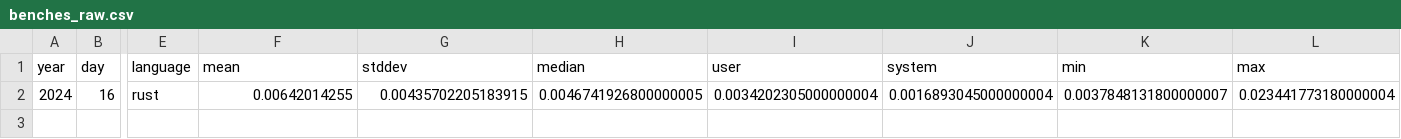
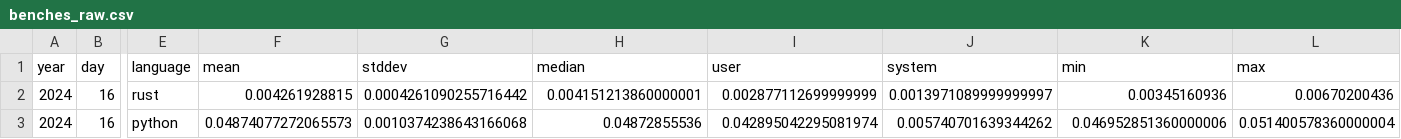
Before and after one commit to mattcl/aoc-benchmarks, a CSV file: 2024/day_016/benches_raw.csv, drawn as a sheet; only a part is shown, gaps mark what is left out; rows hold the shown columns only; the diff names each change by its address in the sheet, - before the commit and + after, or states it on an @@ line.

```diff
--- a/2024/day_016/benches_raw.csv
+++ b/2024/day_016/benches_raw.csv
-F2 (mean): 0.00642014255
+F2 (mean): 0.004261928815
-G2 (stddev): 0.00435702205183915
+G2 (stddev): 0.0004261090255716442
-H2 (median): 0.0046741926800000005
+H2 (median): 0.004151213860000001
-I2 (user): 0.0034202305000000004
+I2 (user): 0.002877112699999999
-J2 (system): 0.0016893045000000004
+J2 (system): 0.0013971089999999997
-K2 (min): 0.0037848131800000007
+K2 (min): 0.00345160936
-L2 (max): 0.023441773180000004
+L2 (max): 0.00670200436
+row 3: 2024 | 16 | python | 0.04874077272065573 | 0.0010374238643166068 | 0.04872855536 | 0.042895042295081974 | 0.005740701639344262 | 0.046952851360000006 | 0.051400578360000004
```
Also changed, not shown: 2024/day_001/benches_raw.csv, 2024/day_004/benches_raw.csv, 50 other files.
